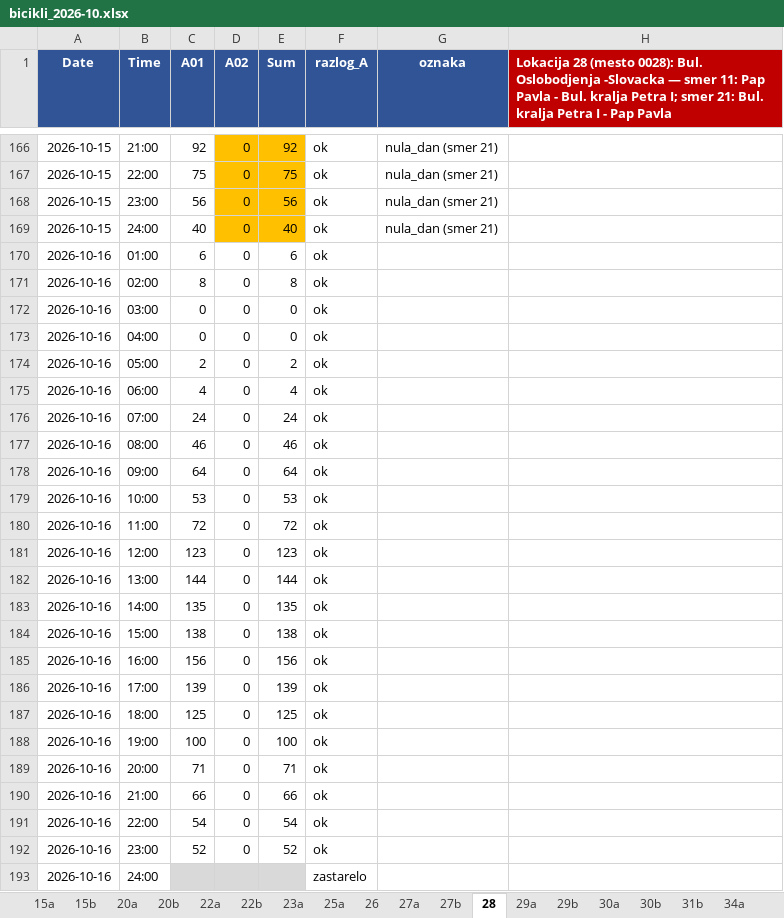
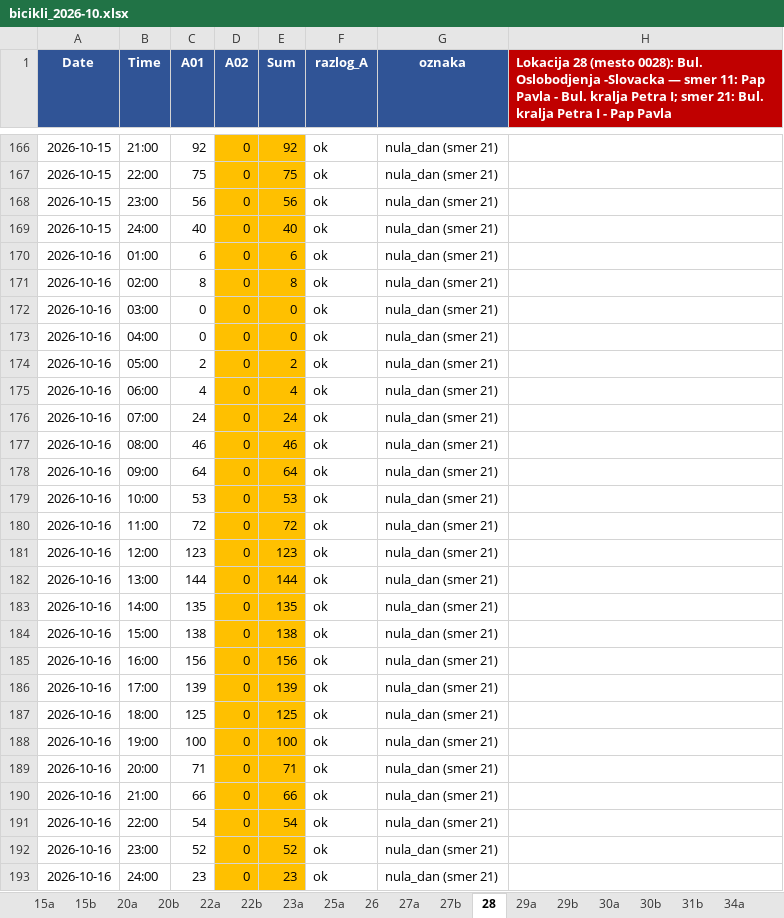
Before and after one commit to vijukM/ns-bike-data, an Excel workbook: podaci/biciklisti/excel/bicikli_2026-10.xlsx, sheet 28, drawn as a sheet; only a part is shown, gaps mark what is left out; values as stored, in another font and other column widths than the file's, no borders; conditional formats not drawn; removed rows and columns are numbered as before the commit, all else as after; the diff names each change by its address in the sheet, - before the commit and + after, or states it on an @@ line.

```diff
--- a/podaci/biciklisti/excel/bicikli_2026-10.xlsx (sheet 28)
+++ b/podaci/biciklisti/excel/bicikli_2026-10.xlsx (sheet 28)
-D170:E192 fill: none
+D170:E192 fill: #FFC000
-G170:G192 (oznaka): (empty)
+G170:G192 (oznaka): nula_dan (smer 21)
-row 193: 2026-10-16 | 24:00 |  |  |  | zastarelo
+row 193: 2026-10-16 | 24:00 | 23 | 0 | 23 | ok | nula_dan (smer 21)
```
Also changed, not shown: sheet 49b, sheet 51a, sheet 26, sheet 40b, sheet 47, sheet 46a, 39 more sheets, 9 other files.
